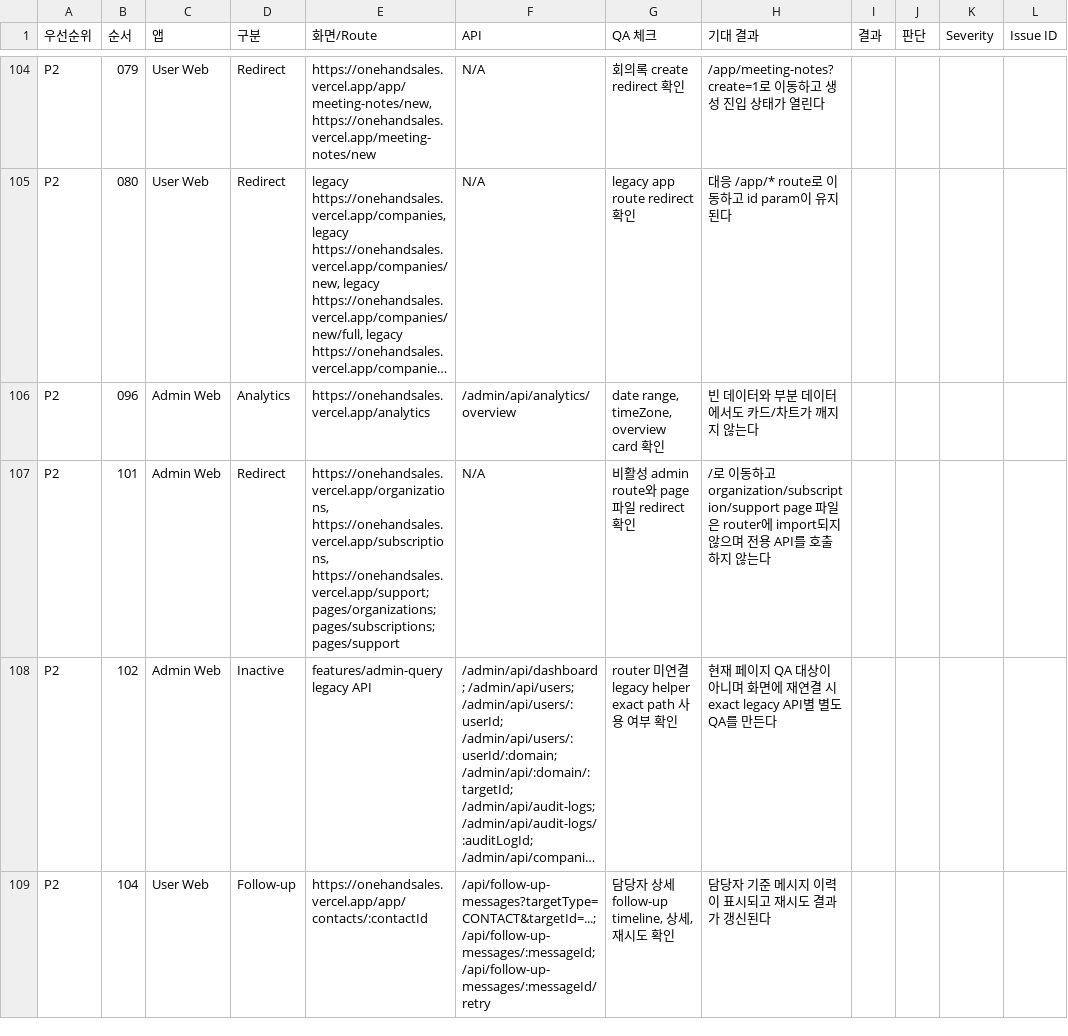
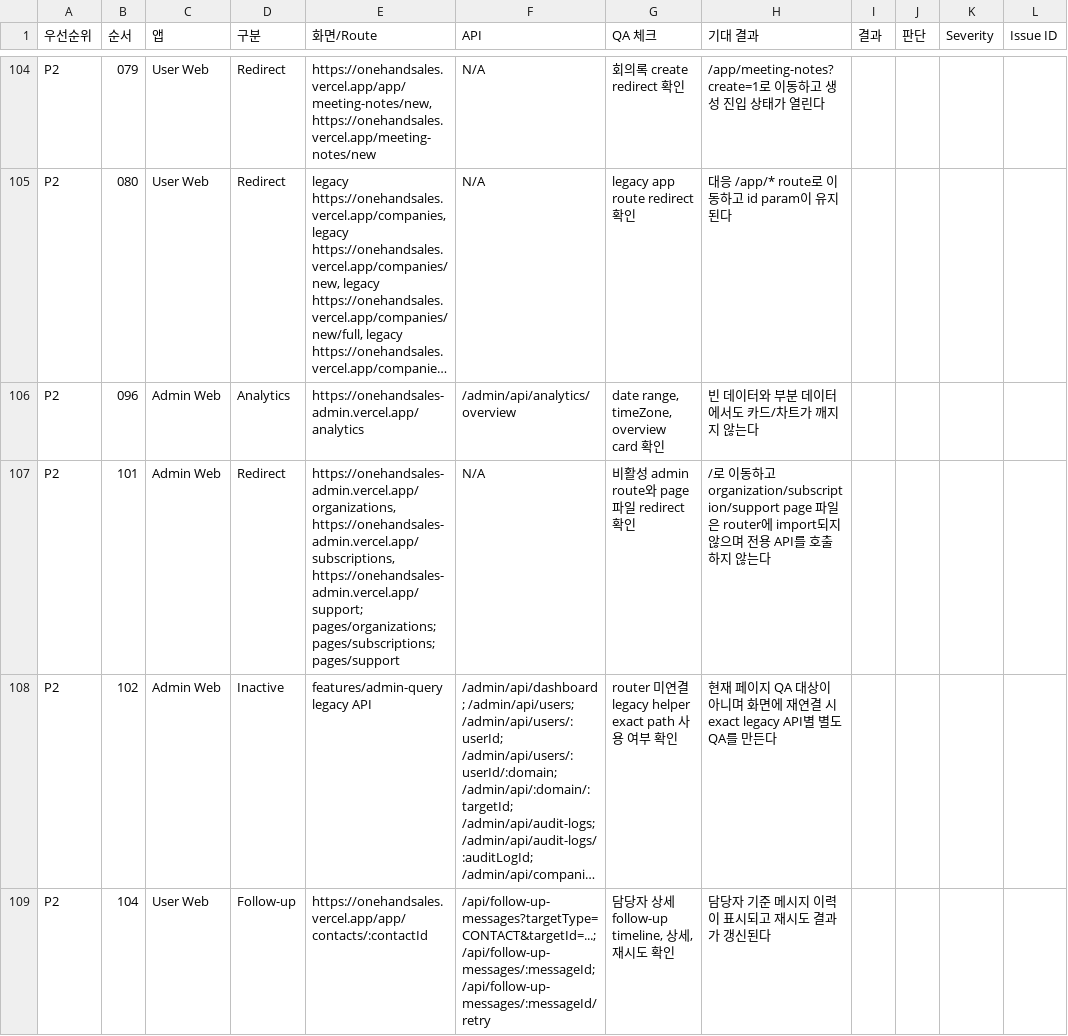
Before and after one commit to onehandsales/onehandsales, a CSV file: TODO/SERVICE_QA_PLAN/SERVICE-QA-CHECKLIST.csv, drawn as a sheet; only a part is shown, gaps mark what is left out; long unchanged cells end in …; the diff covers the shown part only; the diff names each change by its address in the sheet, - before the commit and + after, or states it on an @@ line.

Commit message:
docs: record protected route QA result

```diff
--- a/TODO/SERVICE_QA_PLAN/SERVICE-QA-CHECKLIST.csv
+++ b/TODO/SERVICE_QA_PLAN/SERVICE-QA-CHECKLIST.csv
-E106 (화면/Route): https://onehandsales.vercel.app/analytics
+E106 (화면/Route): https://onehandsales-admin.vercel.app/analytics
-E107 (화면/Route): https://onehandsales.vercel.app/organizations, https://onehandsales.vercel.app/subscriptions, https://onehandsales.vercel.app/support; pages/organizations; pages/subscriptions;…
+E107 (화면/Route): https://onehandsales-admin.vercel.app/organizations, https://onehandsales-admin.vercel.app/subscriptions, https://onehandsales-admin.vercel.app/support; pages/organizations; pages/subscriptions;…
```
Also changed, not shown: 24 edited cells elsewhere in this file.
